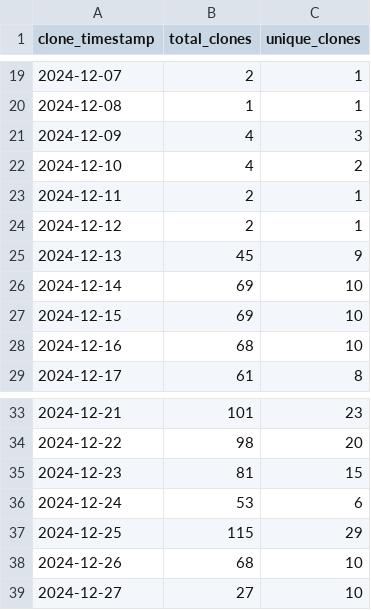
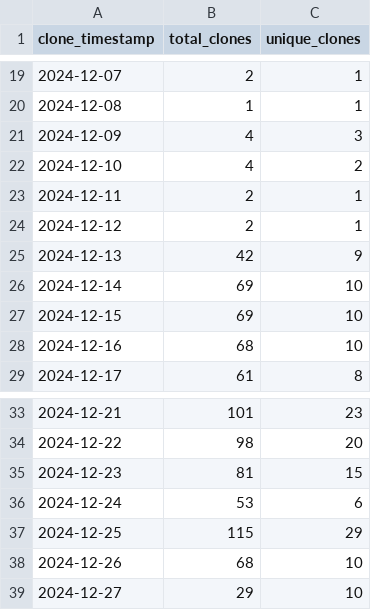
Before and after one commit to ionutms/clones_monitor, a CSV file: clones_history.csv, drawn as a sheet; only a part is shown, gaps mark what is left out.

Commit message:
Update clone and visitor statistics for 2024-12-27 14:21:03 EET

```diff
--- a/clones_history.csv
+++ b/clones_history.csv
@@ -24,3 +24,3 @@ clone_timestamp,total_clones,unique_clones
 "2024-12-12",2,1
-"2024-12-13",45,9
+"2024-12-13",42,9
 "2024-12-14",69,10
@@ -38,2 +38,2 @@ clone_timestamp,total_clones,unique_clones
 "2024-12-26",68,10
-"2024-12-27",27,10
+"2024-12-27",29,10
```
